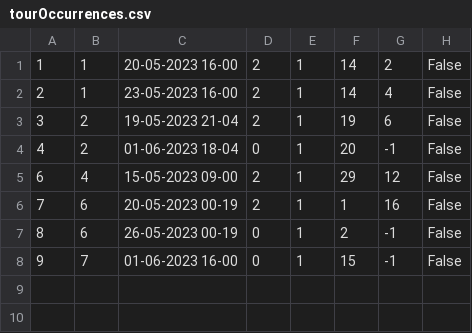
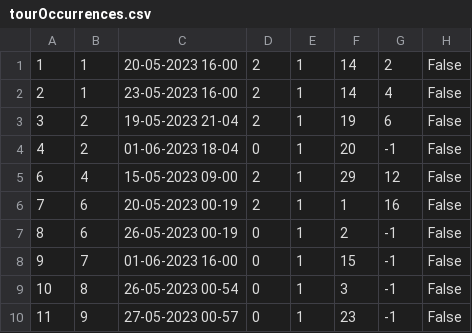
Before and after one commit to marko-nikolic01/travel-agency, a CSV file: TravelAgency/TravelAgency/Resources/Data/tourOccurrences.csv, drawn as a sheet.

Commit message:
refactored code which makes notifications of new tours

```diff
--- a/TravelAgency/TravelAgency/Resources/Data/tourOccurrences.csv
+++ b/TravelAgency/TravelAgency/Resources/Data/tourOccurrences.csv
@@ -8 +8,3 @@
 9|7|01-06-2023 16-00|0|1|15|-1|False
+10|8|26-05-2023 00-54|0|1|3|-1|False
+11|9|27-05-2023 00-57|0|1|23|-1|False
```
Also changed, not shown: TravelAgency/TravelAgency/Resources/Data/keyPoints.csv, TravelAgency/TravelAgency/Resources/Data/photos.csv, 13 other files.
